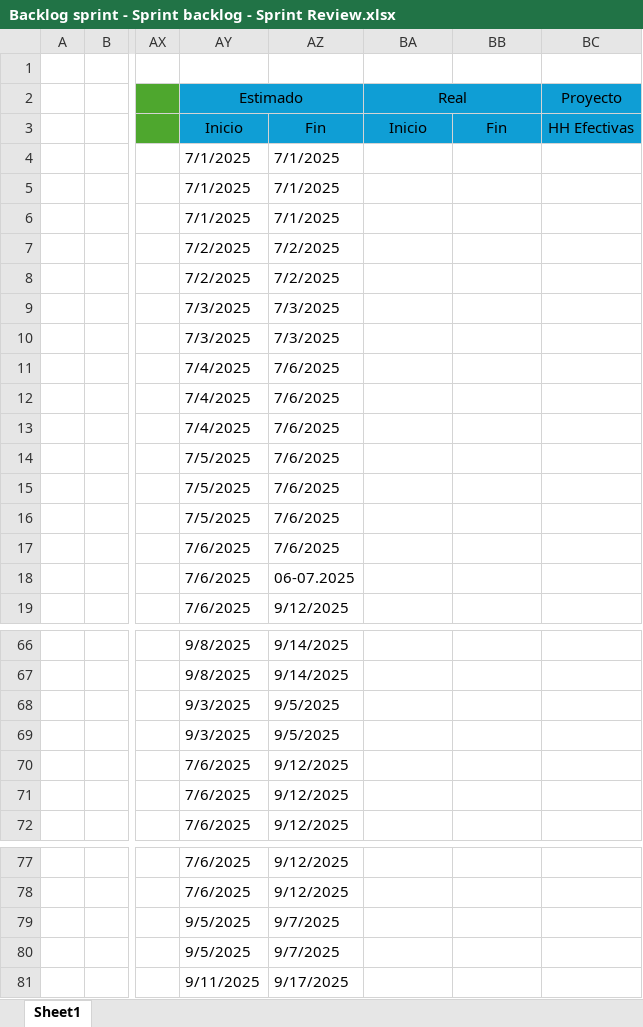
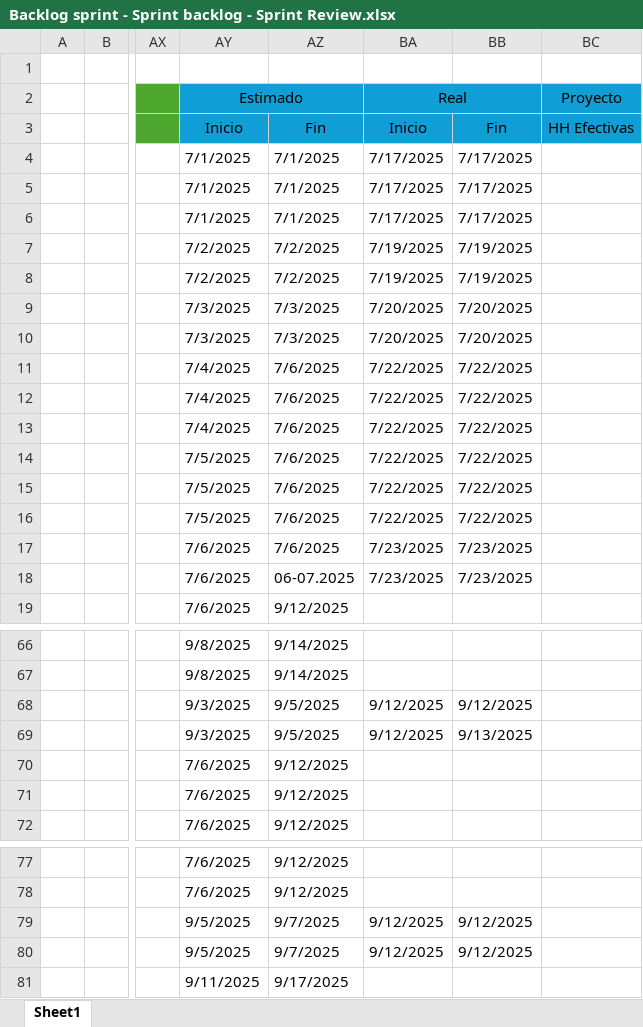
Before and after one commit to vixo23/ING-DE-SOFTWARE, an Excel workbook: INCREMENTO2/EXCELS/Backlog sprint - Sprint backlog - Sprint Review.xlsx, sheet Sheet1, drawn as a sheet; only a part is shown, gaps mark what is left out; values as stored, in another font and other column widths than the file's, no borders; the diff names each change by its address in the sheet, - before the commit and + after, or states it on an @@ line.

```diff
--- a/INCREMENTO2/EXCELS/Backlog sprint - Sprint backlog - Sprint Review.xlsx (sheet Sheet1)
+++ b/INCREMENTO2/EXCELS/Backlog sprint - Sprint backlog - Sprint Review.xlsx (sheet Sheet1)
-BA4:BA6: (empty)
+BA4:BA6: 7/17/2025
-BB4:BB6: (empty)
+BB4:BB6: 7/17/2025
-BA7:BA8: (empty)
+BA7:BA8: 7/19/2025
-BB7:BB8: (empty)
+BB7:BB8: 7/19/2025
-BA9:BA10: (empty)
+BA9:BA10: 7/20/2025
-BB9:BB10: (empty)
+BB9:BB10: 7/20/2025
-BA11:BA16: (empty)
+BA11:BA16: 7/22/2025
-BB11:BB16: (empty)
+BB11:BB16: 7/22/2025
-BA17:BA18: (empty)
+BA17:BA18: 7/23/2025
-BB17:BB18: (empty)
+BB17:BB18: 7/23/2025
-BA68:BA69: (empty)
+BA68:BA69: 9/12/2025
-BB68: (empty)
+BB68: 9/12/2025
-BB69: (empty)
+BB69: 9/13/2025
-BA79:BA80: (empty)
+BA79:BA80: 9/12/2025
-BB79:BB80: (empty)
+BB79:BB80: 9/12/2025
```
Also changed, not shown: INCREMENTO2/Excels/Backlog sprint - Sprint backlog - Sprint Review.xlsx.
